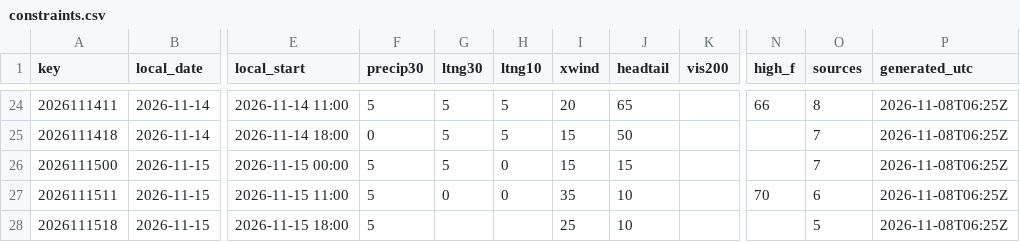
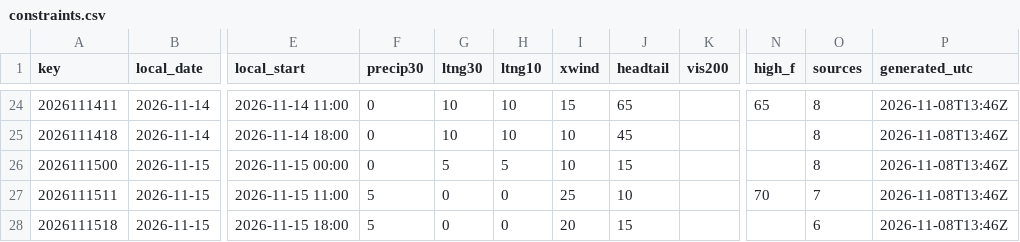
Before and after one commit to cyclonecizek/SLFWeather, a CSV file: docs/data/constraints.csv, drawn as a sheet; only a part is shown, gaps mark what is left out; the diff covers the shown part only; the diff names each change by its address in the sheet, - before the commit and + after, or states it on an @@ line.

```diff
--- a/docs/data/constraints.csv
+++ b/docs/data/constraints.csv
-F24 (precip30): 5
+F24 (precip30): 0
-G24:G25 (ltng30): 5
+G24:G25 (ltng30): 10
-H24:H25 (ltng10): 5
+H24:H25 (ltng10): 10
-I24 (xwind): 20
+I24 (xwind): 15
-N24 (high_f): 66
+N24 (high_f): 65
-P24:P28 (generated_utc): 2026-11-08T06:25Z
+P24:P28 (generated_utc): 2026-11-08T13:46Z
-I25:I26 (xwind): 15
+I25:I26 (xwind): 10
-J25 (headtail): 50
+J25 (headtail): 45
-O25:O26 (sources): 7
+O25:O26 (sources): 8
-F26 (precip30): 5
+F26 (precip30): 0
-H26 (ltng10): 0
+H26 (ltng10): 5
-I27 (xwind): 35
+I27 (xwind): 25
-O27 (sources): 6
+O27 (sources): 7
-G28 (ltng30): (empty)
+G28 (ltng30): 0
-H28 (ltng10): (empty)
+H28 (ltng10): 0
-I28 (xwind): 25
+I28 (xwind): 20
-J28 (headtail): 10
+J28 (headtail): 15
-O28 (sources): 5
+O28 (sources): 6
```
Also changed, not shown: 91 edited cells elsewhere in this file, docs/data/GFS_upper_air_KTTS.csv, docs/data/KTTS_ENS_wind.csv, 13 other files.
